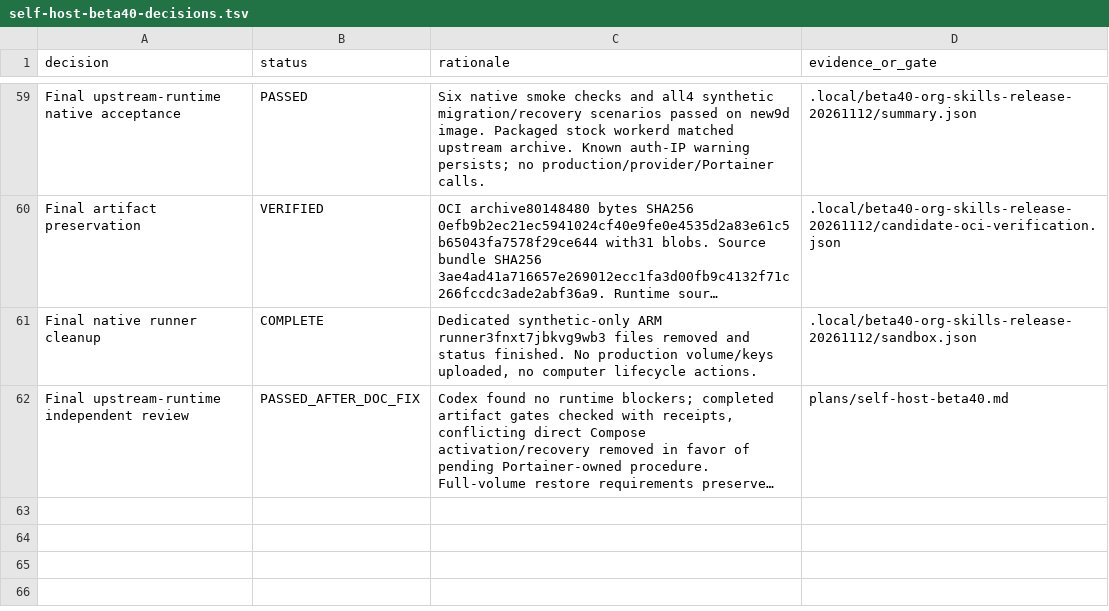
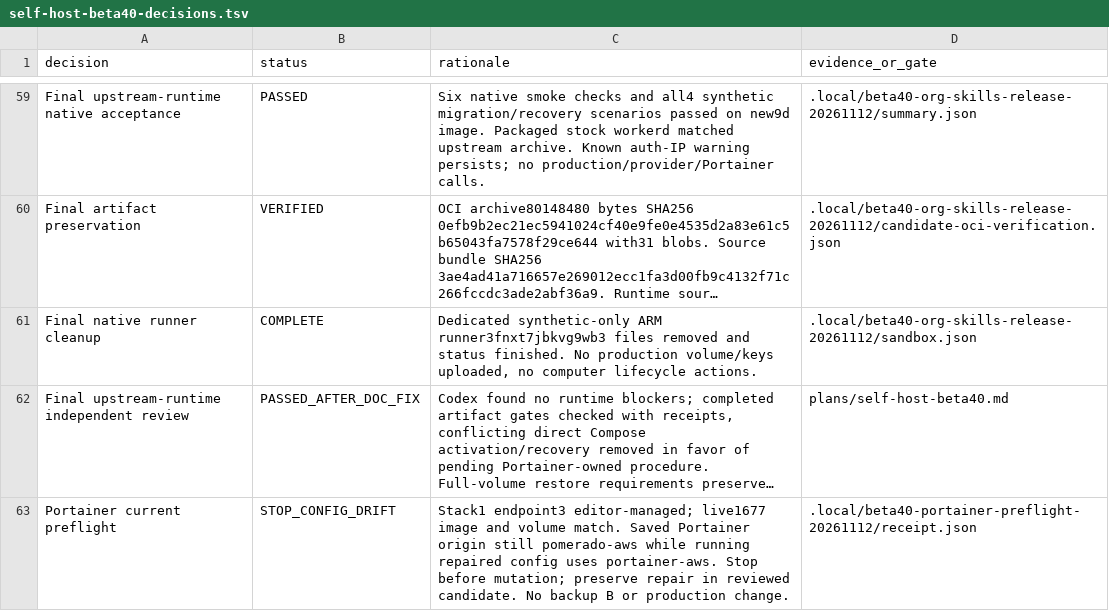
Before and after one commit to Minoo7/executor-selfhost-op, a TSV file: plans/self-host-beta40-decisions.tsv, drawn as a sheet; only a part is shown, gaps mark what is left out; long unchanged cells end in …; the diff names each change by its address in the sheet, - before the commit and + after, or states it on an @@ line.

Commit message:
docs: stop Portainer upgrade on stale Geotorget origin
Agent-Thread-Id: 01a1c7a1-1958-7a52-9c56-89b911cb6d3c

```diff
--- a/plans/self-host-beta40-decisions.tsv
+++ b/plans/self-host-beta40-decisions.tsv
+row 63: Portainer current preflight | STOP_CONFIG_DRIFT | Stack1 endpoint3 editor-managed; live1677 image and volume match. Saved Portainer origin still pomerado-aws while running repaired config uses portainer-aws. Stop before mutation; preserve repair in reviewed candidate. No backup B or production change. | .local/beta40-portainer-preflight-20261112/receipt.json
```
Also changed, not shown: 1 other file.
